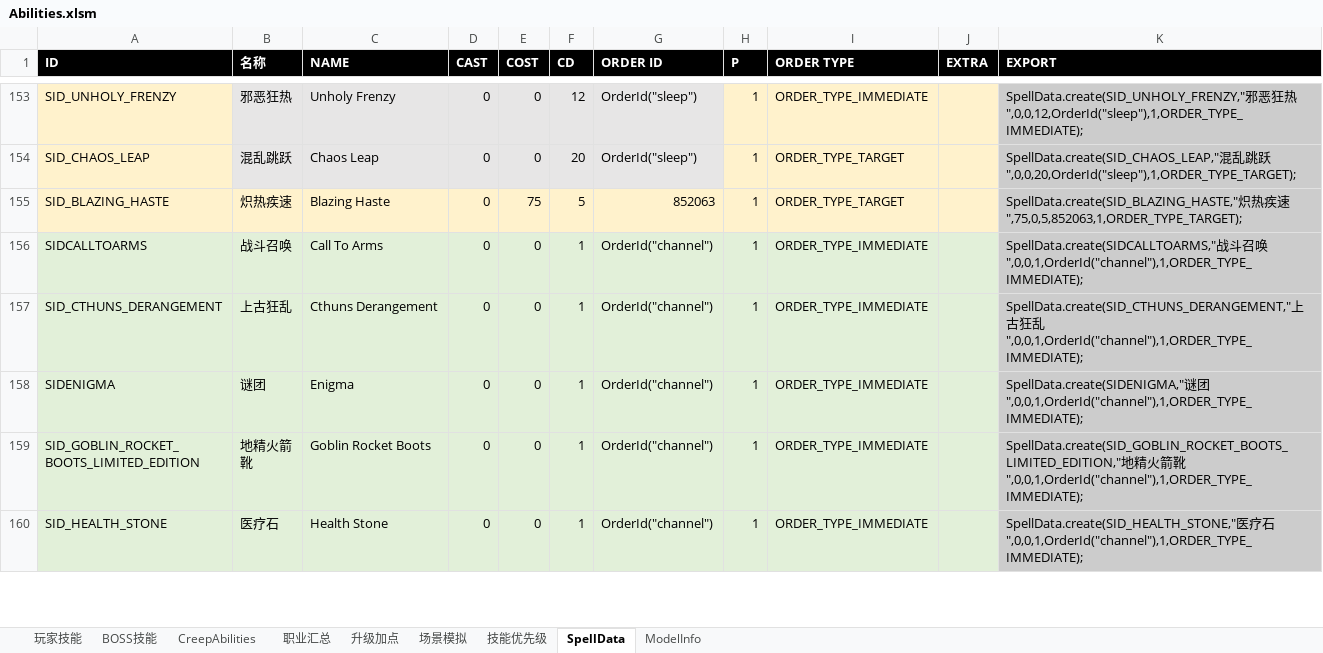
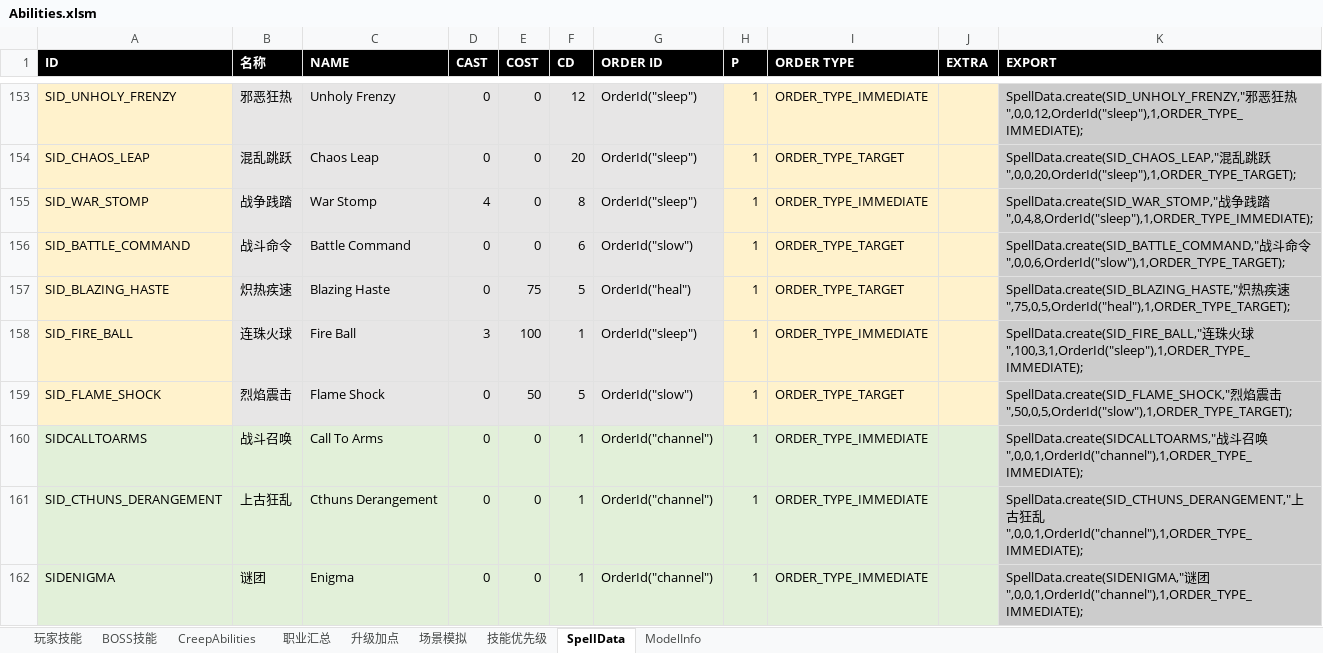
Before and after one commit to yatyricky/Zulaman-WE, an Excel workbook: dev/Abilities.xlsm, sheet SpellData, drawn as a sheet; only a part is shown, gaps mark what is left out; the shorter side is filled out with more unchanged rows; values as stored, in another font and other column widths than the file's, no borders; addresses are those after the commit; the diff names each change by its address in the sheet, - before the commit and + after, or states it on an @@ line.

```diff
--- a/dev/Abilities.xlsm (sheet SpellData)
+++ b/dev/Abilities.xlsm (sheet SpellData)
+row 155: SID_WAR_STOMP | 战争践踏 | War Stomp | 4 | 0 | 8 | OrderId("sleep") | 1 | ORDER_TYPE_IMMEDIATE |  | SpellData.create(SID_WAR_STOMP,"战争践踏",0,4,8,OrderId("sleep"),1,ORDER_TYPE_IMMEDIATE);
+row 156: SID_BATTLE_COMMAND | 战斗命令 | Battle Command | 0 | 0 | 6 | OrderId("slow") | 1 | ORDER_TYPE_TARGET |  | SpellData.create(SID_BATTLE_COMMAND,"战斗命令",0,0,6,OrderId("slow"),1,ORDER_TYPE_TARGET);
-B157:G157 fill: #FFF2CC
+B157:G157 fill: #E7E6E6
-G157 (ORDER ID): 852063
+G157 (ORDER ID): OrderId("heal")
-K157 (EXPORT): …疾速",75,0,5,852063,1,ORDER_TYPE_TARGET);
+K157 (EXPORT): …疾速",75,0,5,OrderId("heal"),1,ORDER_TYPE_TARGET);
+row 158: SID_FIRE_BALL | 连珠火球 | Fire Ball | 3 | 100 | 1 | OrderId("sleep") | 1 | ORDER_TYPE_IMMEDIATE |  | SpellData.create(SID_FIRE_BALL,"连珠火球",100,3,1,OrderId("sleep"),1,ORDER_TYPE_IMMEDIATE);
+row 159: SID_FLAME_SHOCK | 烈焰震击 | Flame Shock | 0 | 50 | 5 | OrderId("slow") | 1 | ORDER_TYPE_TARGET |  | SpellData.create(SID_FLAME_SHOCK,"烈焰震击",50,0,5,OrderId("slow"),1,ORDER_TYPE_TARGET);
```
Also changed, not shown: sheet CreepAbilities, sheet ModelInfo, formulas that keep their value, dev/Items.xlsx.
